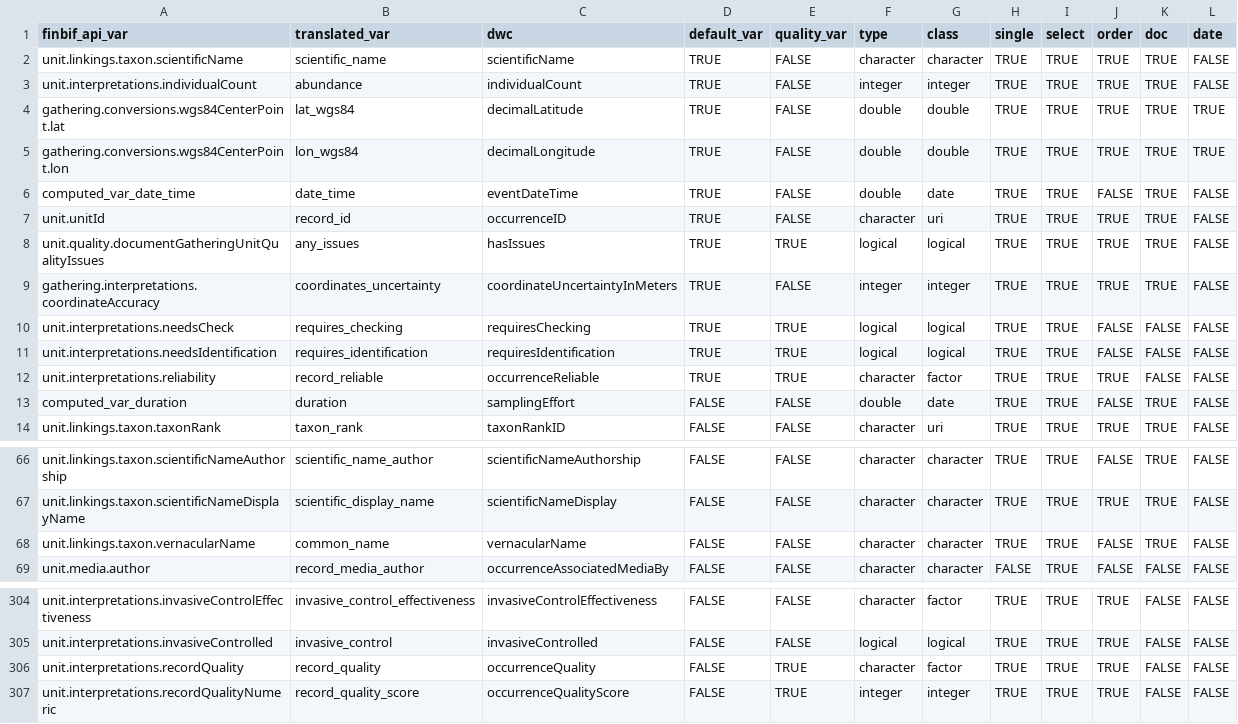
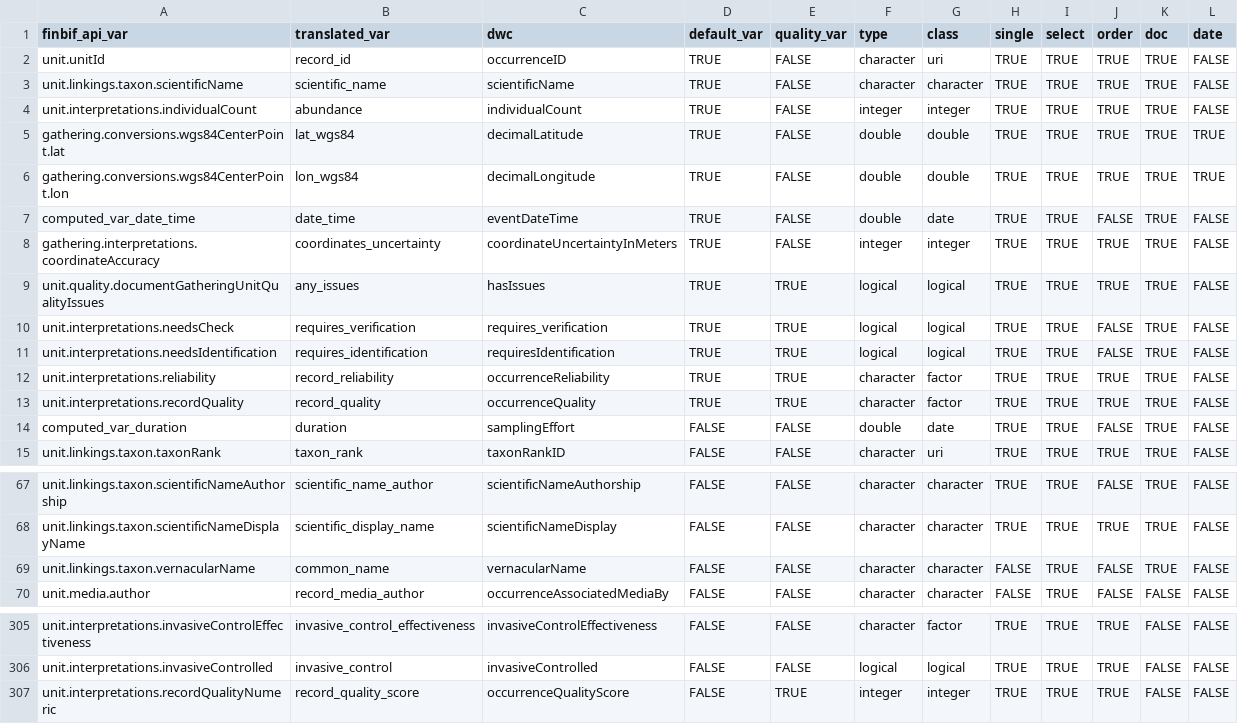
Before and after one commit to luomus/finbif, a CSV file: data-raw/variables.csv, drawn as a sheet; only a part is shown, gaps mark what is left out; removed rows and columns are numbered as before the commit, all else as after; the diff names each change by its address in the sheet, - before the commit and + after, or states it on an @@ line.

```diff
--- a/data-raw/variables.csv
+++ b/data-raw/variables.csv
@@ row 7 moved to row 2: unit.unitId @@
@@ row 9 moved to row 8: gathering.interpretations.coordinateAccu… @@
-B10 (translated_var): requires_checking
+B10 (translated_var): requires_verification
-C10 (dwc): requiresChecking
+C10 (dwc): requires_verification
-K10:K12 (doc): FALSE
+K10:K12 (doc): TRUE
-B12 (translated_var): record_reliable
+B12 (translated_var): record_reliability
-C12 (dwc): occurrenceReliable
+C12 (dwc): occurrenceReliability
+row 13: unit.interpretations.recordQuality | record_quality | occurrenceQuality | TRUE | TRUE | character | factor | TRUE | TRUE | TRUE | TRUE | FALSE
-H69 (single): TRUE
+H69 (single): FALSE
-row 306: unit.interpretations.recordQuality | record_quality | occurrenceQuality | FALSE | TRUE | character | factor | TRUE | TRUE | TRUE | FALSE | FALSE
```
Also changed, not shown: data-raw/filters.csv, 7 other files.
